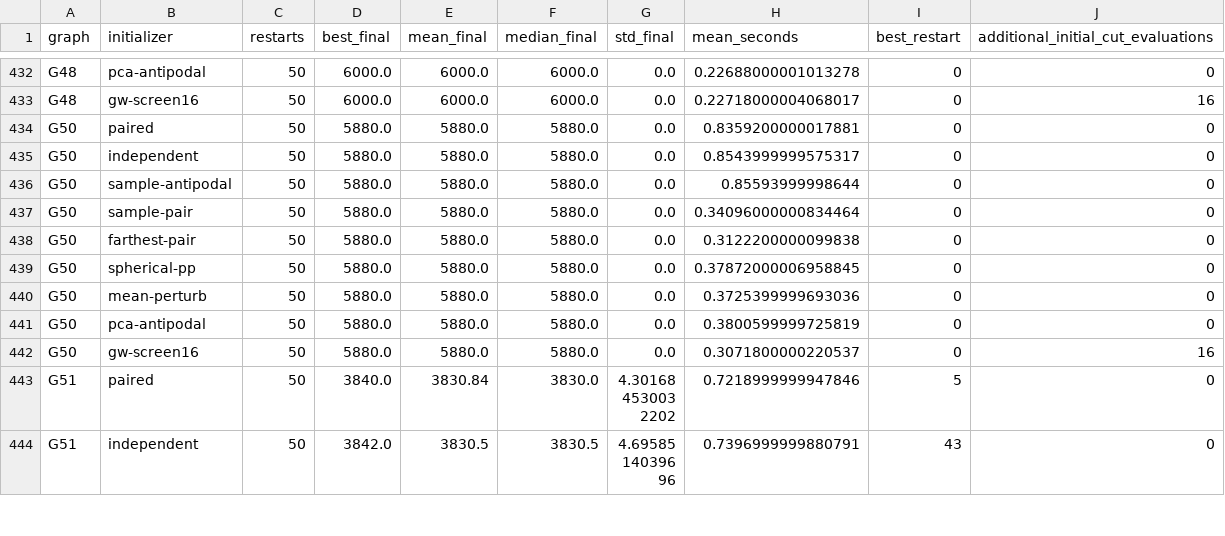
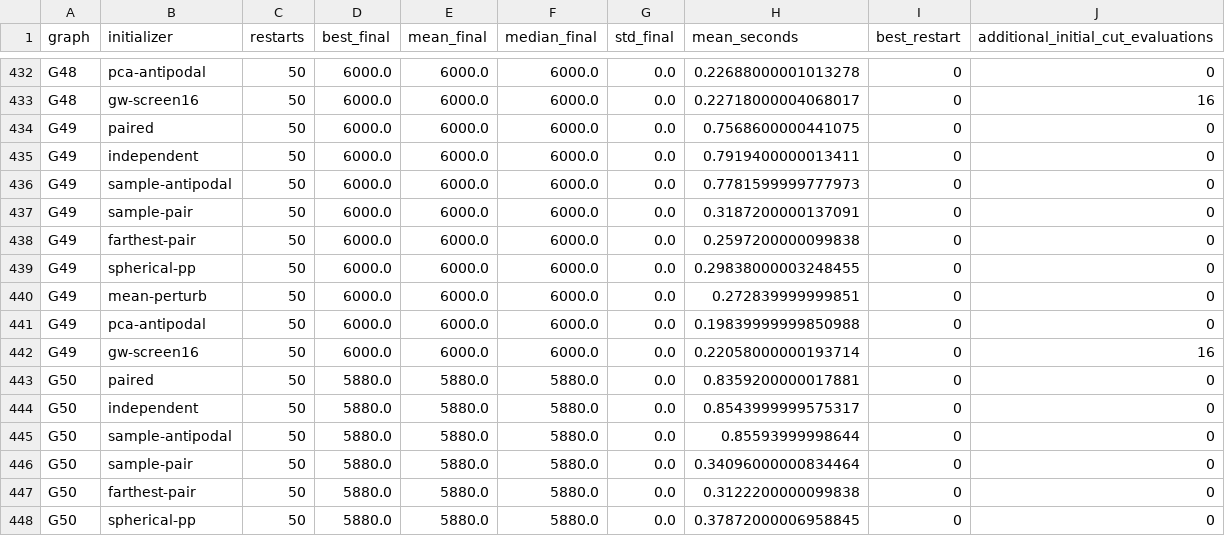
Before and after one commit to heri-espino/maxkcut, a CSV file: results/gset/experiment020-all-gset-paired-inits/statistics/per_instance_methods.csv, drawn as a sheet; only a part is shown, gaps mark what is left out; the shorter side is filled out with more unchanged rows.

```diff
--- a/results/gset/experiment020-all-gset-paired-inits/statistics/per_instance_methods.csv
+++ b/results/gset/experiment020-all-gset-paired-inits/statistics/per_instance_methods.csv
@@ -433,2 +433,11 @@ G48,pca-antipodal,50,6000.0,6000.0,6000.0,0.0,0.22688000001013278,0,0
 G48,gw-screen16,50,6000.0,6000.0,6000.0,0.0,0.22718000004068017,0,16
+G49,paired,50,6000.0,6000.0,6000.0,0.0,0.7568600000441075,0,0
+G49,independent,50,6000.0,6000.0,6000.0,0.0,0.7919400000013411,0,0
+G49,sample-antipodal,50,6000.0,6000.0,6000.0,0.0,0.7781599999777973,0,0
+G49,sample-pair,50,6000.0,6000.0,6000.0,0.0,0.3187200000137091,0,0
+G49,farthest-pair,50,6000.0,6000.0,6000.0,0.0,0.2597200000099838,0,0
+G49,spherical-pp,50,6000.0,6000.0,6000.0,0.0,0.29838000003248455,0,0
+G49,mean-perturb,50,6000.0,6000.0,6000.0,0.0,0.272839999999851,0,0
+G49,pca-antipodal,50,6000.0,6000.0,6000.0,0.0,0.19839999999850988,0,0
+G49,gw-screen16,50,6000.0,6000.0,6000.0,0.0,0.22058000000193714,0,16
 G50,paired,50,5880.0,5880.0,5880.0,0.0,0.8359200000017881,0,0
```
Also changed, not shown: results/gset/experiment020-all-gset-paired-inits/statistics/coverage.csv, results/gset/experiment020-all-gset-paired-inits/statistics/paired_vs_original_kmeansnm.csv, 4 other files.
